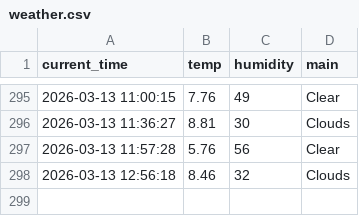
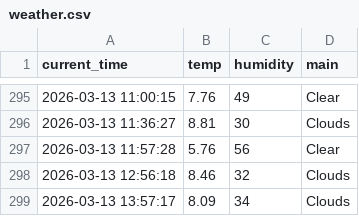
Before and after one commit to JH010918/weather_5m, a CSV file: weather.csv, drawn as a sheet; only a part is shown, gaps mark what is left out; the diff names each change by its address in the sheet, - before the commit and + after, or states it on an @@ line.

```diff
--- a/weather.csv
+++ b/weather.csv
+row 299: 2026-03-13 13:57:17 | 8.09 | 34 | Clouds
```
